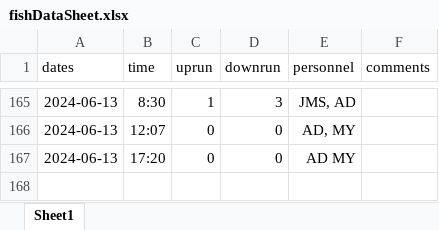
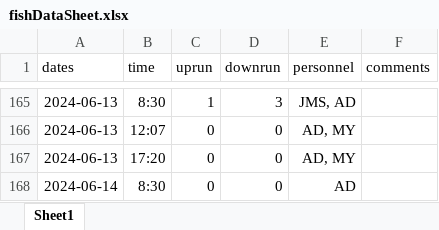
Before and after one commit to SummitLakeNRD/widgetUpdate, an Excel workbook: fishDataSheet.xlsx, sheet Sheet1, drawn as a sheet; only a part is shown, gaps mark what is left out; values as stored, in another font and other column widths than the file's, no borders; the diff names each change by its address in the sheet, - before the commit and + after, or states it on an @@ line.

```diff
--- a/fishDataSheet.xlsx (sheet Sheet1)
+++ b/fishDataSheet.xlsx (sheet Sheet1)
-E167 (personnel): AD MY
+E167 (personnel): AD, MY
+row 168: 2024-06-14 | 8:30 | 0 | 0 | AD
```
Also changed, not shown: 2 other files.
